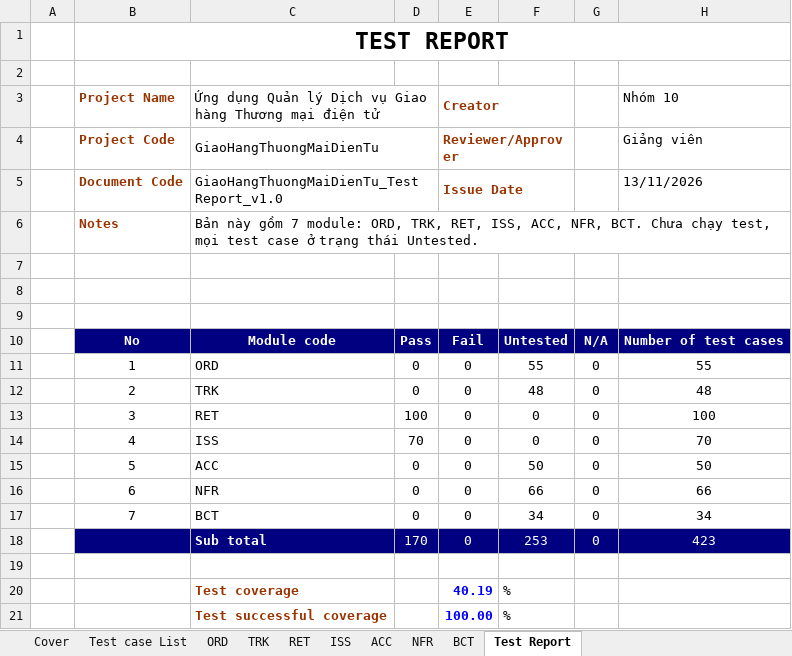
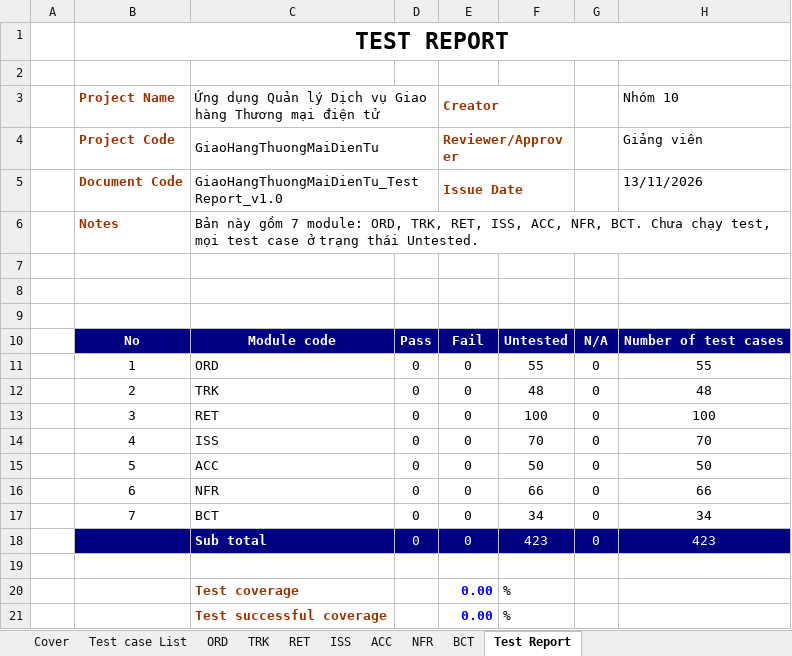
Before and after one commit to MinhNhat-hub/GiaoHangThuongMaiDienTu, an Excel workbook: docs/testing/system-test-cases.xlsx, sheet Test Report, drawn as a sheet; values as stored, in another font and other column widths than the file's, no borders; the diff names each change by its address in the sheet, - before the commit and + after, or states it on an @@ line.

```diff
--- a/docs/testing/system-test-cases.xlsx (sheet Test Report)
+++ b/docs/testing/system-test-cases.xlsx (sheet Test Report)
-D13: 100
+D13: 0
-F13: 0
+F13: 100
-D14: 70
+D14: 0
-F14: 0
+F14: 70
-D18: 170
+D18: 0
-F18: 253
+F18: 423
-E20: 40.19
+E20: 0.00
-E21: 100.00
+E21: 0.00
```
Also changed, not shown: sheet RET, sheet ISS, docs/testing/test-assignment.xlsx, 11 other files.
